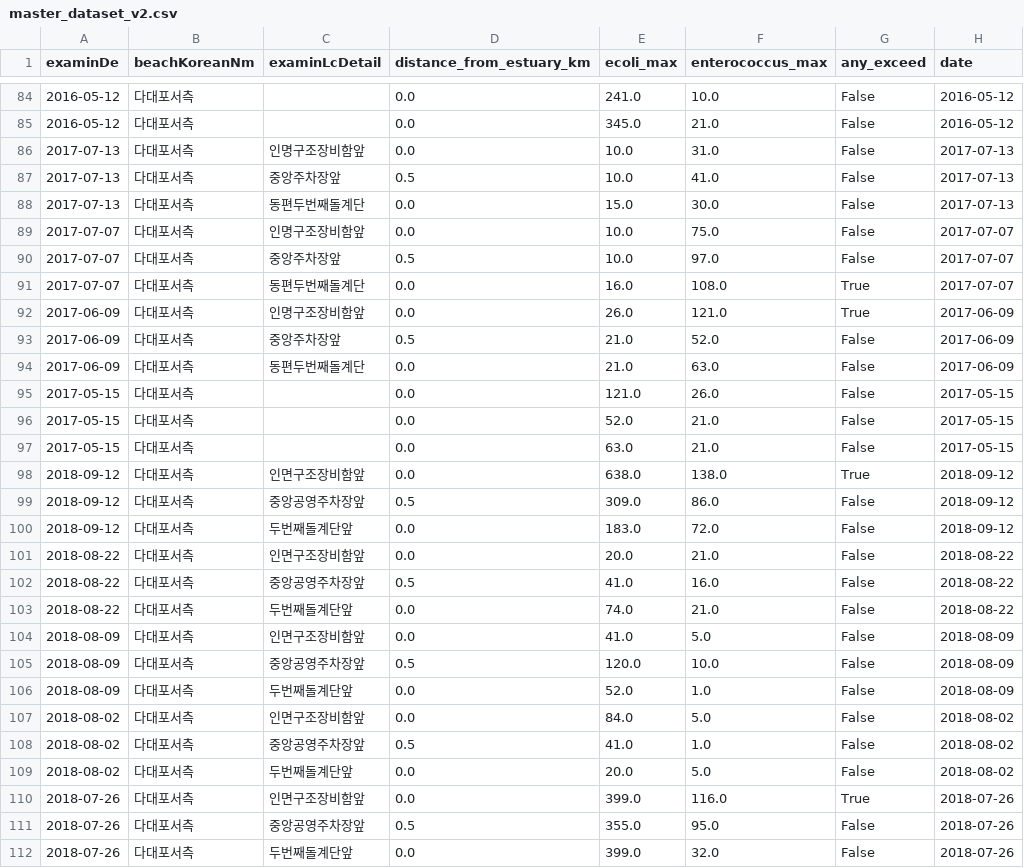
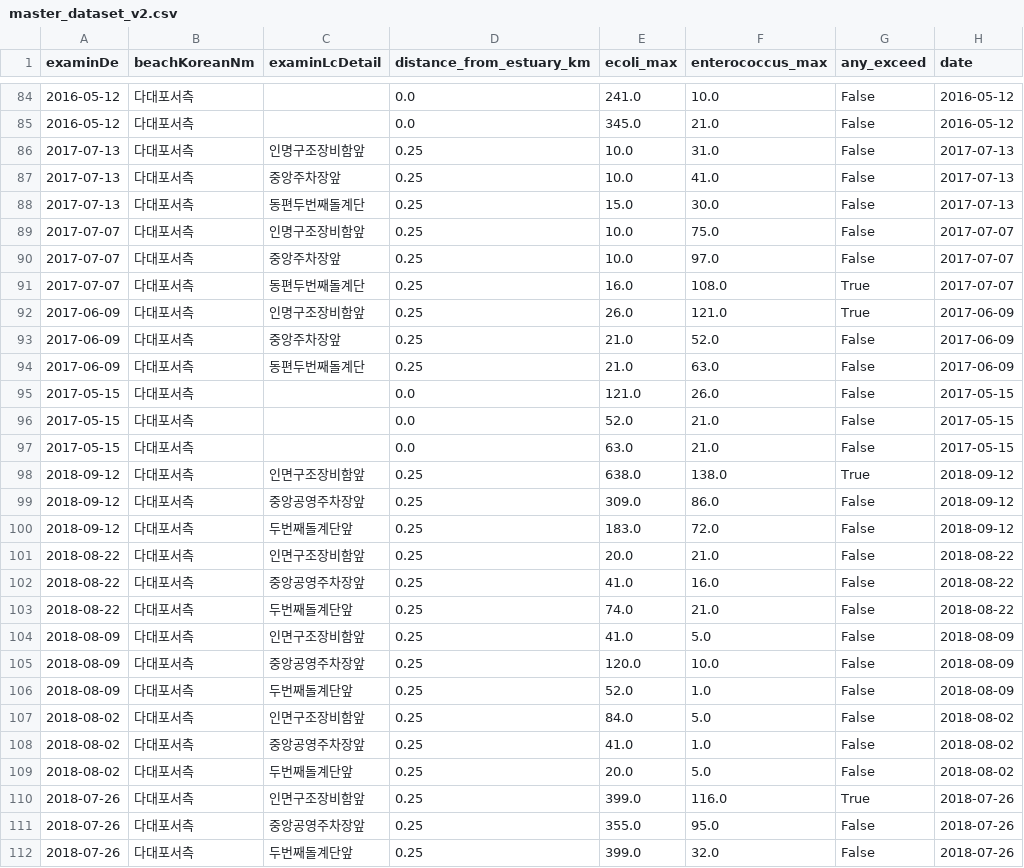
Before and after one commit to shortpeng96/2026_busan_dx_challenge, a CSV file: Dadaepo_WaterQuality_Project/Data_Processed/master_dataset_v2.csv, drawn as a sheet; only a part is shown, gaps mark what is left out; the diff covers the shown part only; the diff names each change by its address in the sheet, - before the commit and + after, or states it on an @@ line.

Commit message:
Update Dadaepo and Haeundae projects

```diff
--- a/Dadaepo_WaterQuality_Project/Data_Processed/master_dataset_v2.csv
+++ b/Dadaepo_WaterQuality_Project/Data_Processed/master_dataset_v2.csv
-D86 (distance_from_estuary_km): 0.0
+D86 (distance_from_estuary_km): 0.25
-D87 (distance_from_estuary_km): 0.5
+D87 (distance_from_estuary_km): 0.25
-D88:D89 (distance_from_estuary_km): 0.0
+D88:D89 (distance_from_estuary_km): 0.25
-D90 (distance_from_estuary_km): 0.5
+D90 (distance_from_estuary_km): 0.25
-D91:D92 (distance_from_estuary_km): 0.0
+D91:D92 (distance_from_estuary_km): 0.25
-D93 (distance_from_estuary_km): 0.5
+D93 (distance_from_estuary_km): 0.25
-D94 (distance_from_estuary_km): 0.0
+D94 (distance_from_estuary_km): 0.25
-D98 (distance_from_estuary_km): 0.0
+D98 (distance_from_estuary_km): 0.25
-D99 (distance_from_estuary_km): 0.5
+D99 (distance_from_estuary_km): 0.25
-D100:D101 (distance_from_estuary_km): 0.0
+D100:D101 (distance_from_estuary_km): 0.25
-D102 (distance_from_estuary_km): 0.5
+D102 (distance_from_estuary_km): 0.25
-D103:D104 (distance_from_estuary_km): 0.0
+D103:D104 (distance_from_estuary_km): 0.25
-D105 (distance_from_estuary_km): 0.5
+D105 (distance_from_estuary_km): 0.25
-D106:D107 (distance_from_estuary_km): 0.0
+D106:D107 (distance_from_estuary_km): 0.25
-D108 (distance_from_estuary_km): 0.5
+D108 (distance_from_estuary_km): 0.25
-D109:D110 (distance_from_estuary_km): 0.0
+D109:D110 (distance_from_estuary_km): 0.25
-D111 (distance_from_estuary_km): 0.5
+D111 (distance_from_estuary_km): 0.25
-D112 (distance_from_estuary_km): 0.0
+D112 (distance_from_estuary_km): 0.25
```
Also changed, not shown: 135 edited cells elsewhere in this file, 40 other files.
